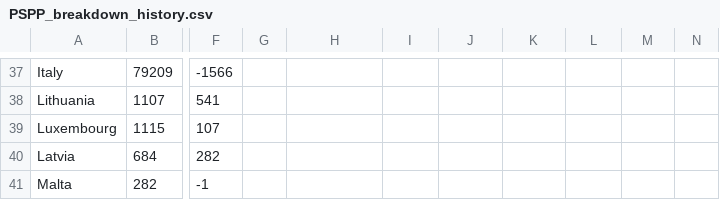
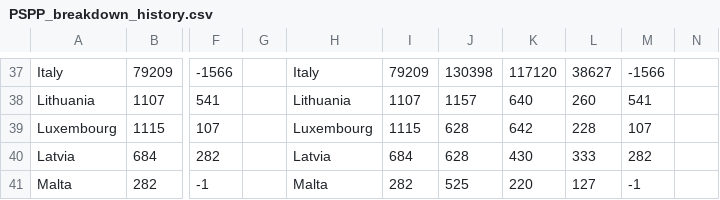
Before and after one commit to bmueller2501/macroX_sovereign-yield-spreads, a CSV file: input/PSPP_breakdown_history.csv, drawn as a sheet; only a part is shown, gaps mark what is left out; the diff covers the shown part only; the diff names each change by its address in the sheet, - before the commit and + after, or states it on an @@ line.

```diff
--- a/input/PSPP_breakdown_history.csv
+++ b/input/PSPP_breakdown_history.csv
-H37: (empty)
+H37: Italy
-I37: (empty)
+I37: 79209
-J37: (empty)
+J37: 130398
-K37: (empty)
+K37: 117120
-L37: (empty)
+L37: 38627
-M37: (empty)
+M37: -1566
-H38: (empty)
+H38: Lithuania
-I38: (empty)
+I38: 1107
-J38: (empty)
+J38: 1157
-K38: (empty)
+K38: 640
-L38: (empty)
+L38: 260
-M38: (empty)
+M38: 541
-H39: (empty)
+H39: Luxembourg
-I39: (empty)
+I39: 1115
-J39:J40: (empty)
+J39:J40: 628
-K39: (empty)
+K39: 642
-L39: (empty)
+L39: 228
-M39: (empty)
+M39: 107
-H40: (empty)
+H40: Latvia
-I40: (empty)
+I40: 684
-K40: (empty)
+K40: 430
-L40: (empty)
+L40: 333
-M40: (empty)
+M40: 282
-H41: (empty)
+H41: Malta
-I41: (empty)
+I41: 282
-J41: (empty)
+J41: 525
-K41: (empty)
+K41: 220
-L41: (empty)
+L41: 127
-M41: (empty)
+M41: -1
```
Also changed, not shown: 89 edited cells elsewhere in this file, 3 other files.
